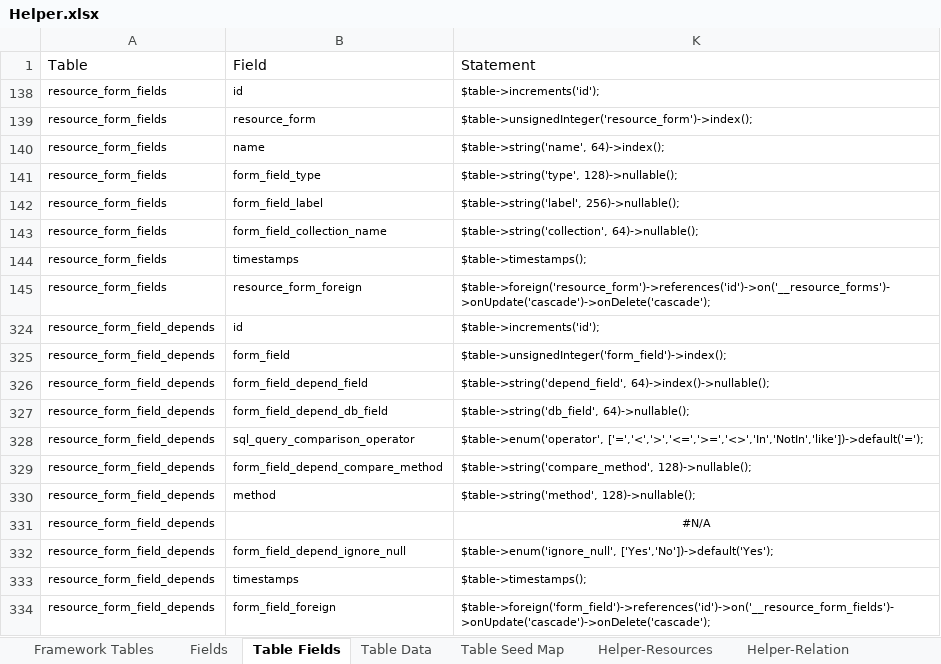
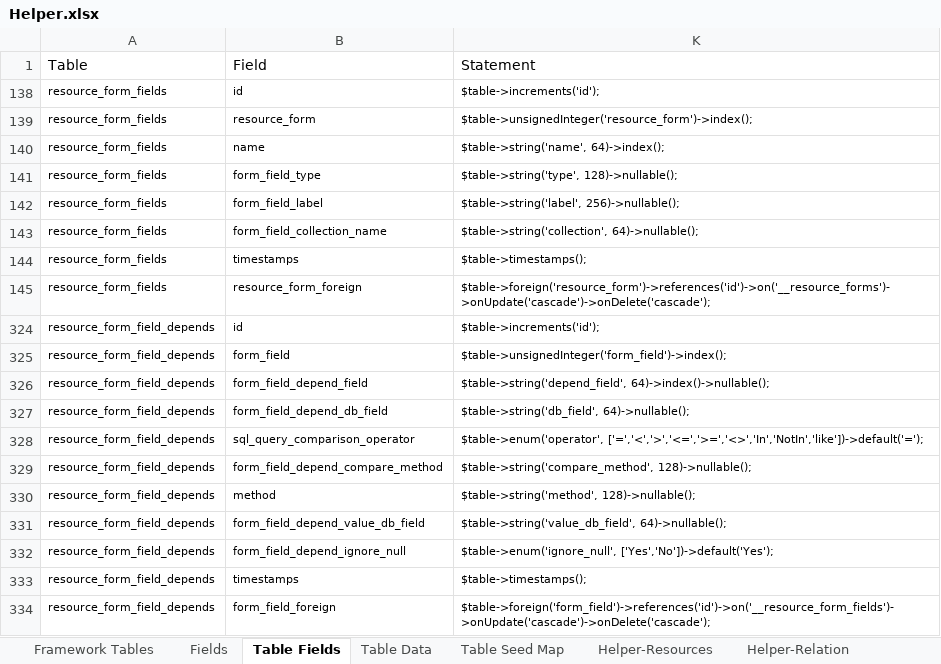
Before and after one commit to MilestoneInnovativeTechnologies/Appframe, an Excel workbook: Helper.xlsx, sheet Table Fields, drawn as a sheet; values as stored, in another font and other column widths than the file's, no borders; table styles not drawn; the diff names each change by its address in the sheet, - before the commit and + after, or states it on an @@ line.

Commit message:
Column,Value DB Field, for non option depended field, added

```diff
--- a/Helper.xlsx (sheet Table Fields)
+++ b/Helper.xlsx (sheet Table Fields)
-B331: (empty)
+B331: form_field_depend_value_db_field
-K331: #N/A
+K331: $table->string('value_db_field', 64)->nullable();
-K331 alignment: center
+K331 alignment: left
```
Also changed, not shown: hidden cells.
